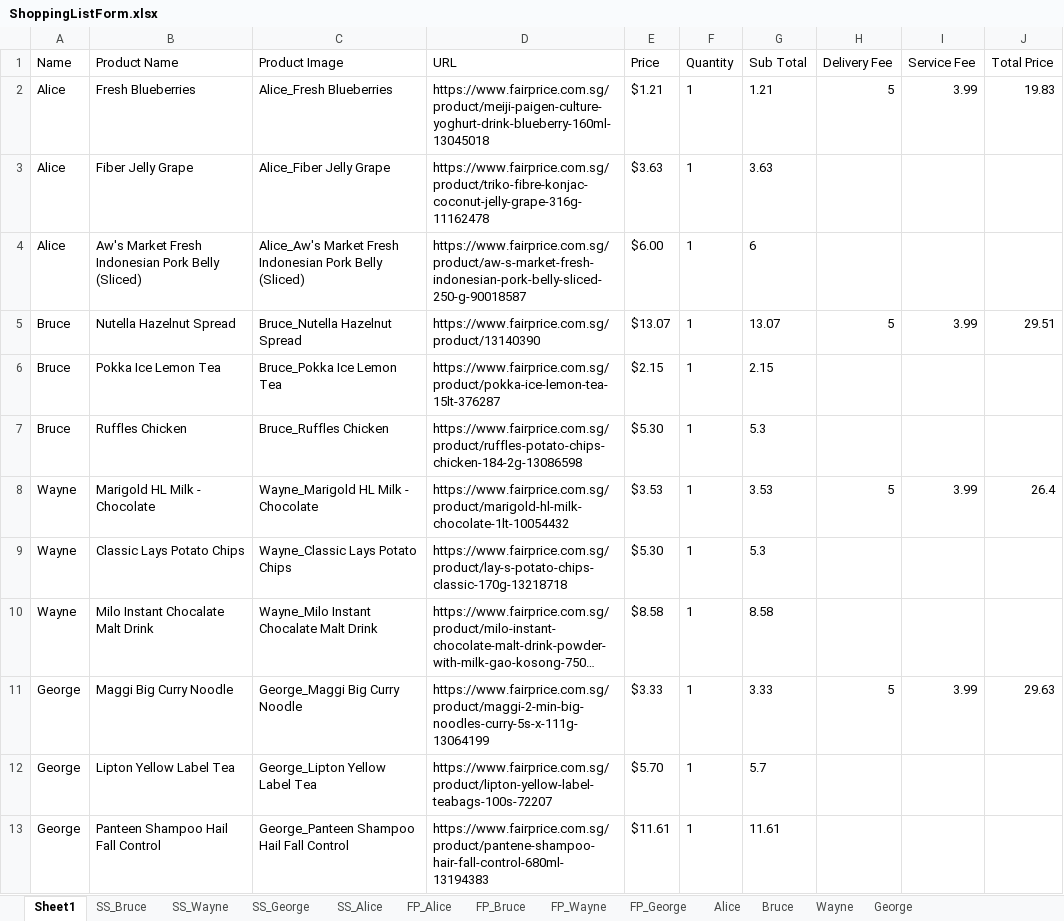
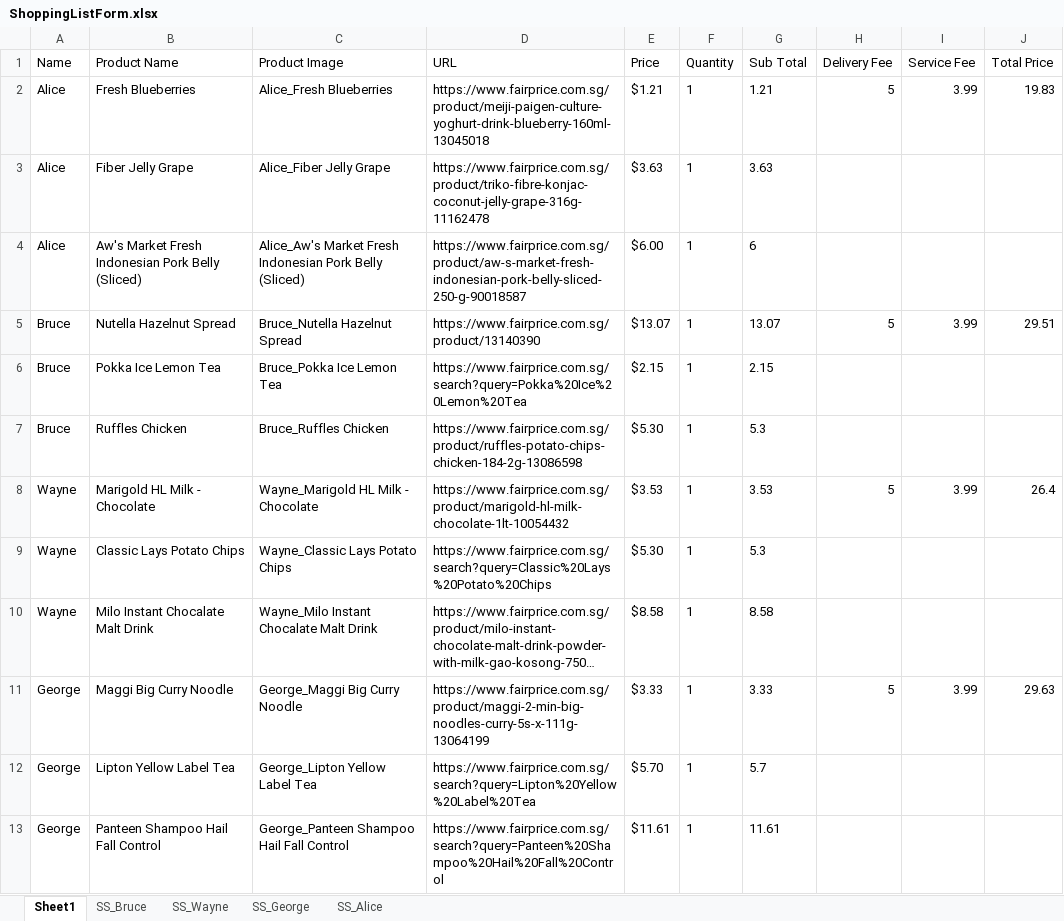
Before and after one commit to onedaydayy/AIPriceComparisonApp, an Excel workbook: Output/ShoppingListForm.xlsx, sheet Sheet1, drawn as a sheet; long unchanged cells end in …; values as stored, in another font and other column widths than the file's, no borders; the diff names each change by its address in the sheet, - before the commit and + after, or states it on an @@ line.

```diff
--- a/Output/ShoppingListForm.xlsx (sheet Sheet1)
+++ b/Output/ShoppingListForm.xlsx (sheet Sheet1)
-sheet tab: FP_Alice
-sheet tab: FP_Bruce
-sheet tab: FP_Wayne
-sheet tab: FP_George
-sheet tab: Alice
-sheet tab: Bruce
-sheet tab: Wayne
-sheet tab: George
-D6 (URL): https://www.fairprice.com.sg/product/pokka-ice-lemon-tea-15lt-376287
+D6 (URL): https://www.fairprice.com.sg/search?query=Pokka%20Ice%20Lemon%20Tea
-D9 (URL): https://www.fairprice.com.sg/product/lay-s-potato-chips-classic-170g-13218718
+D9 (URL): https://www.fairprice.com.sg/search?query=Classic%20Lays%20Potato%20Chips
-D12 (URL): https://www.fairprice.com.sg/product/lipton-yellow-label-teabags-100s-72207
+D12 (URL): https://www.fairprice.com.sg/search?query=Lipton%20Yellow%20Label%20Tea
-D13 (URL): https://www.fairprice.com.sg/product/pantene-shampoo-hair-fall-control-680ml-13194383
+D13 (URL): https://www.fairprice.com.sg/search?query=Panteen%20Shampoo%20Hail%20Fall%20Control
```
Also changed, not shown: FeedbackForm.xlsx, Product.xlsx, 7 other files.
